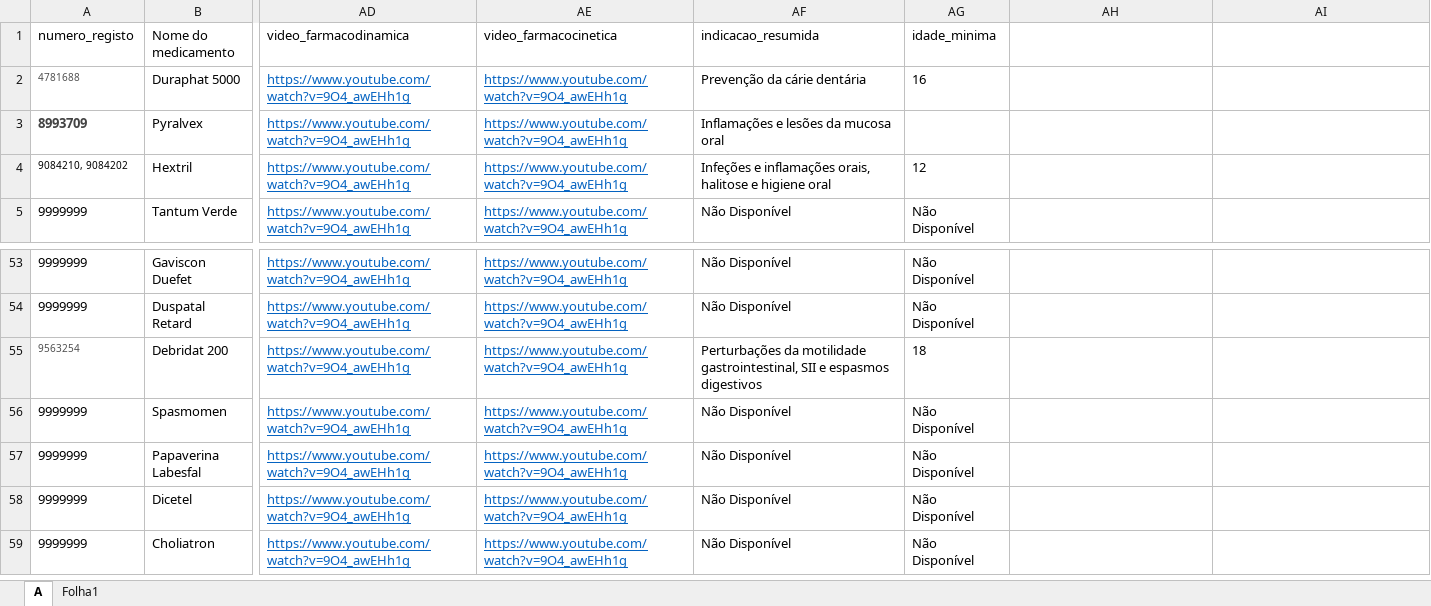
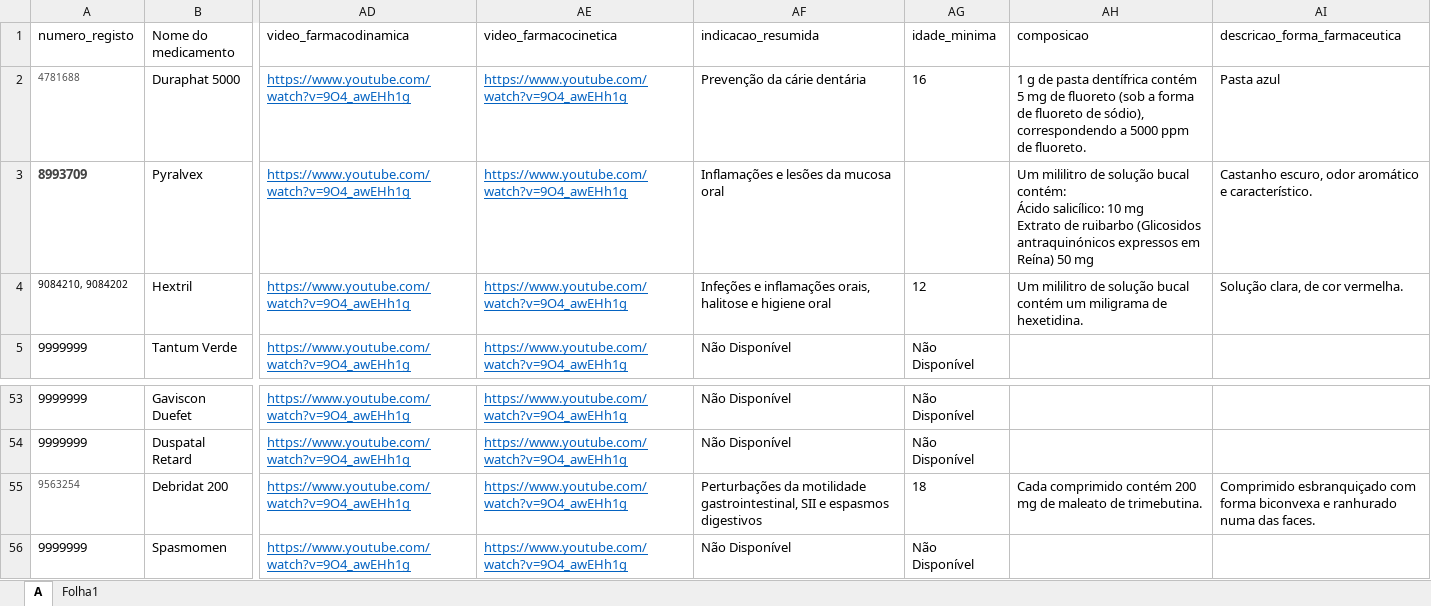
Before and after one commit to andrebastos11-bit/Site-Farmacologia, an Excel workbook: medicamentos.xlsx, sheet A, drawn as a sheet; only a part is shown, gaps mark what is left out; the shorter side is filled out with more unchanged rows; values as stored, in another font and other column widths than the file's, no borders; ↵ is a line break in a cell; the diff names each change by its address in the sheet, - before the commit and + after, or states it on an @@ line.

```diff
--- a/medicamentos.xlsx (sheet A)
+++ b/medicamentos.xlsx (sheet A)
-AH1: (empty)
+AH1: composicao
-AI1: (empty)
+AI1: descricao_forma_farmaceutica
-AH2 (composicao): (empty)
+AH2 (composicao): 1 g de pasta dentífrica contém 5 mg de fluoreto (sob a forma de fluoreto de sódio), correspondendo a 5000 ppm de fluoreto.
-AI2 (descricao_forma_farmaceutica): (empty)
+AI2 (descricao_forma_farmaceutica): Pasta azul
-AH3 (composicao): (empty)
+AH3 (composicao): Um mililitro de solução bucal contém: ↵ Ácido salicílico: 10 mg ↵ Extrato de ruibarbo (Glicosidos antraquinónicos expressos em Reína) 50 mg
-AI3 (descricao_forma_farmaceutica): (empty)
+AI3 (descricao_forma_farmaceutica): Castanho escuro, odor aromático e característico.
-AH4 (composicao): (empty)
+AH4 (composicao): Um mililitro de solução bucal contém um miligrama de hexetidina.
-AI4 (descricao_forma_farmaceutica): (empty)
+AI4 (descricao_forma_farmaceutica): Solução clara, de cor vermelha.
-AH55 (composicao): (empty)
+AH55 (composicao): Cada comprimido contém 200 mg de maleato de trimebutina.
-AI55 (descricao_forma_farmaceutica): (empty)
+AI55 (descricao_forma_farmaceutica): Comprimido esbranquiçado com forma biconvexa e ranhurado numa das faces.
```
Also changed, not shown: 1 other file.
